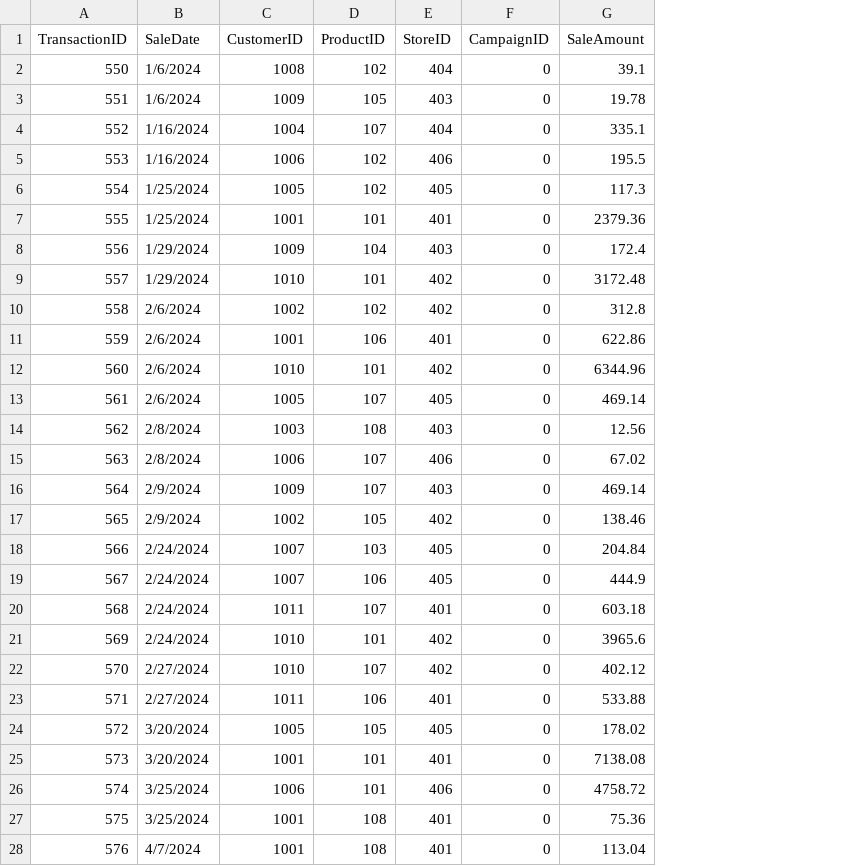
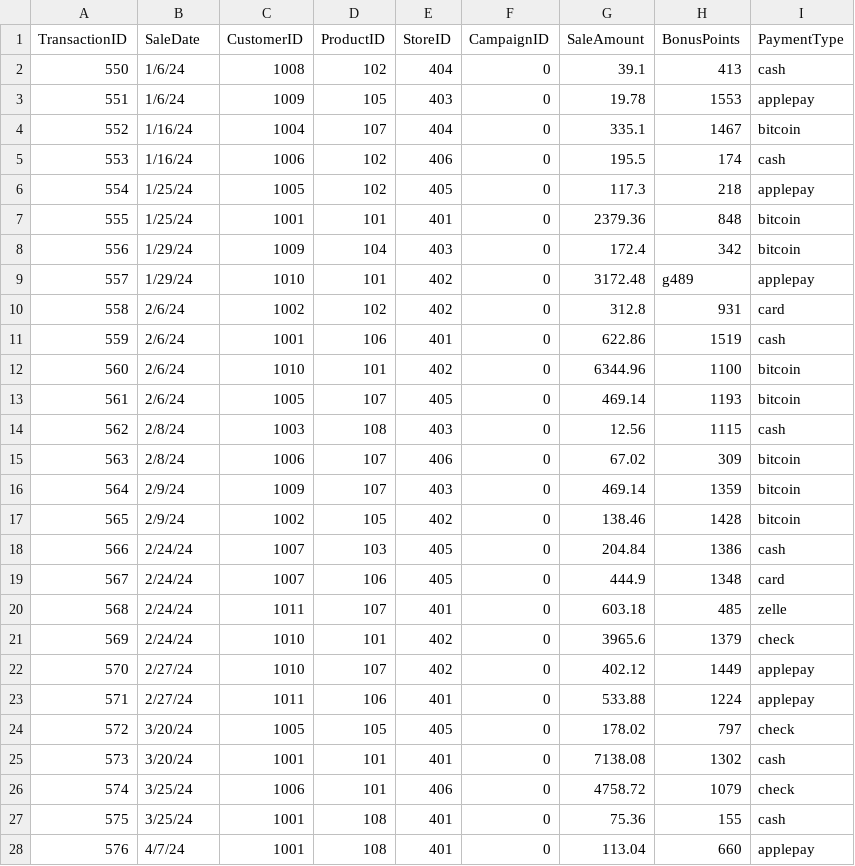
Before and after one commit to Kayo-Hub506/smart-store-ioo, a CSV file: data/raw/sales_data.csv, drawn as a sheet; only a part is shown; the diff covers the shown part only; the diff names each change by its address in the sheet, - before the commit and + after, or states it on an @@ line.

Commit message:
added data to raw data files

```diff
--- a/data/raw/sales_data.csv
+++ b/data/raw/sales_data.csv
+column H (BonusPoints), rows 2-28: 413 | 1553 | 1467 | 174 | 218 | 848 | 342 | g489 | 931 | 1519 | 1100 | 1193 | 1115 | 309 | 1359 | 1428 | 1386 | 1348 | 485 | 1379 | 1449 | 1224 | 797 | 1302 | 1079 | 155 | 660
+column I (PaymentType), rows 2-28: cash | applepay | bitcoin | cash | applepay | bitcoin | bitcoin | applepay | card | cash | bitcoin | bitcoin | cash | bitcoin | bitcoin | bitcoin | cash | card | zelle | check | applepay | applepay | check | cash | check | cash | applepay
-B2:B3 (SaleDate): 1/6/2024
+B2:B3 (SaleDate): 1/6/24
-B4:B5 (SaleDate): 1/16/2024
+B4:B5 (SaleDate): 1/16/24
-B6:B7 (SaleDate): 1/25/2024
+B6:B7 (SaleDate): 1/25/24
-B8:B9 (SaleDate): 1/29/2024
+B8:B9 (SaleDate): 1/29/24
-B10:B13 (SaleDate): 2/6/2024
+B10:B13 (SaleDate): 2/6/24
-B14:B15 (SaleDate): 2/8/2024
+B14:B15 (SaleDate): 2/8/24
-B16:B17 (SaleDate): 2/9/2024
+B16:B17 (SaleDate): 2/9/24
-B18:B21 (SaleDate): 2/24/2024
+B18:B21 (SaleDate): 2/24/24
-B22:B23 (SaleDate): 2/27/2024
+B22:B23 (SaleDate): 2/27/24
-B24:B25 (SaleDate): 3/20/2024
+B24:B25 (SaleDate): 3/20/24
-B26:B27 (SaleDate): 3/25/2024
+B26:B27 (SaleDate): 3/25/24
-B28 (SaleDate): 4/7/2024
+B28 (SaleDate): 4/7/24
```
Also changed, not shown: 67 edited cells elsewhere in this file, data/raw/customers_data.csv, data/raw/products_data.csv.
